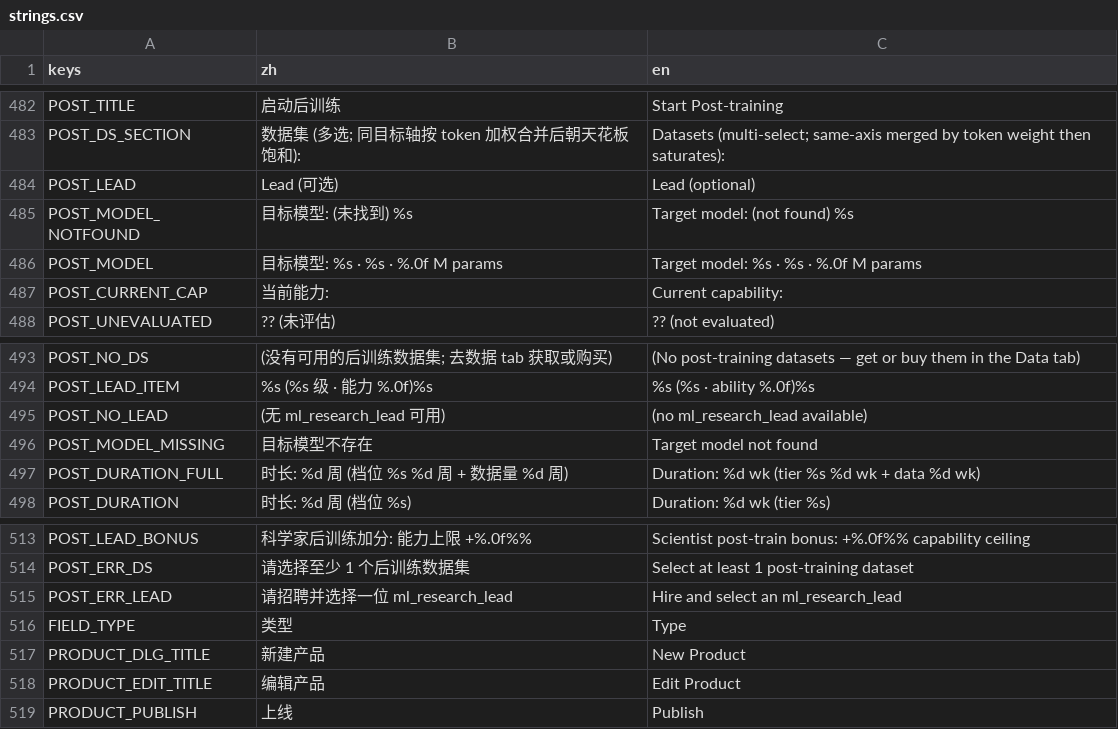
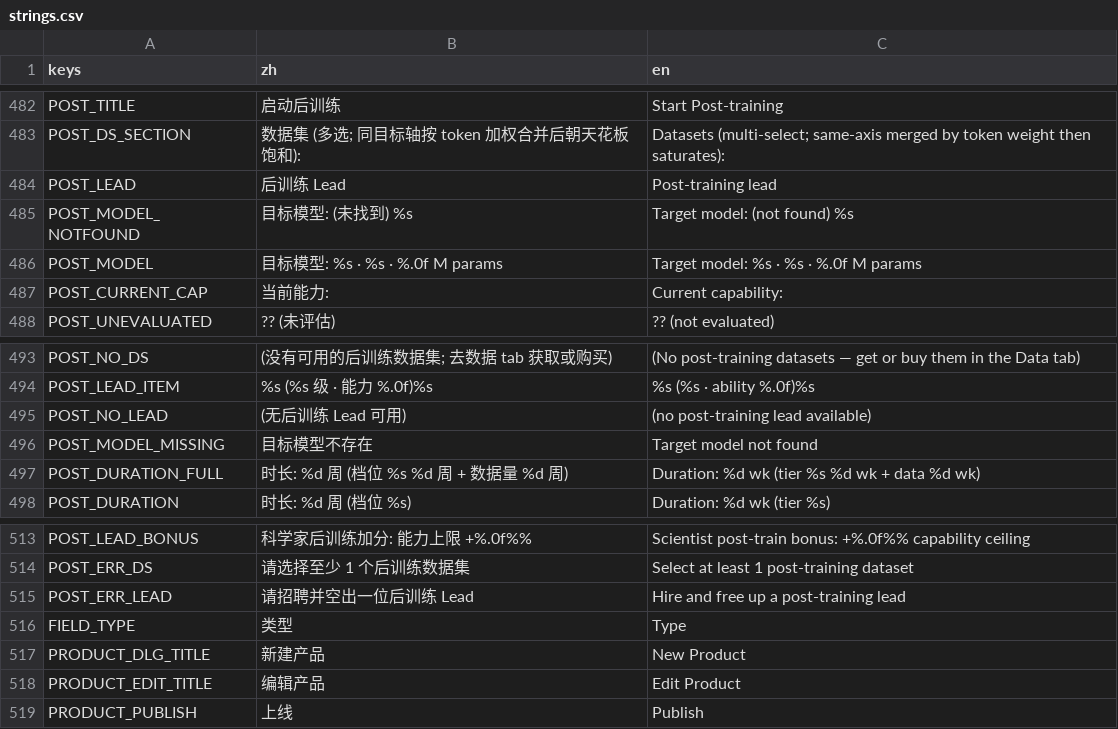
Before and after one commit to Qinyong-Wang/scale_up_game, a CSV file: resources/i18n/strings.csv, drawn as a sheet; only a part is shown, gaps mark what is left out.

Commit message:
Allow secondary posttrain leads

```diff
--- a/resources/i18n/strings.csv
+++ b/resources/i18n/strings.csv
@@ -483,3 +483,3 @@ POST_TITLE,启动后训练,Start Post-training
 POST_DS_SECTION,数据集 (多选; 同目标轴按 token 加权合并后朝天花板饱和):,Datasets (multi-select; same-axis merged by token weight then saturates):
-POST_LEAD,Lead (可选),Lead (optional)
+POST_LEAD,后训练 Lead,Post-training lead
 POST_MODEL_NOTFOUND,目标模型: (未找到) %s,Target model: (not found) %s
@@ -494,3 +494,3 @@ POST_NO_DS,(没有可用的后训练数据集; 去数据 tab 获取或购买),(N
 POST_LEAD_ITEM,%s (%s 级 · 能力 %.0f)%s,%s (%s · ability %.0f)%s
-POST_NO_LEAD,(无 ml_research_lead 可用),(no ml_research_lead available)
+POST_NO_LEAD,(无后训练 Lead 可用),(no post-training lead available)
 POST_MODEL_MISSING,目标模型不存在,Target model not found
@@ -514,3 +514,3 @@ POST_LEAD_BONUS,科学家后训练加分: 能力上限 +%.0f%%,Scientist post-tr
 POST_ERR_DS,请选择至少 1 个后训练数据集,Select at least 1 post-training dataset
-POST_ERR_LEAD,请招聘并选择一位 ml_research_lead,Hire and select an ml_research_lead
+POST_ERR_LEAD,请招聘并空出一位后训练 Lead,Hire and free up a post-training lead
 FIELD_TYPE,类型,Type
```
Also changed, not shown: 8 other files.
